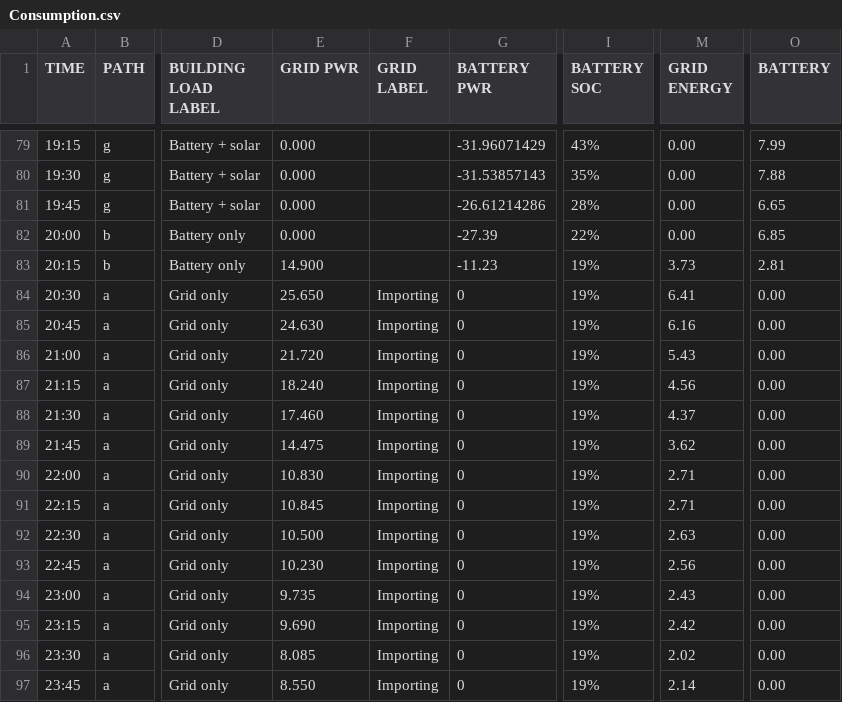
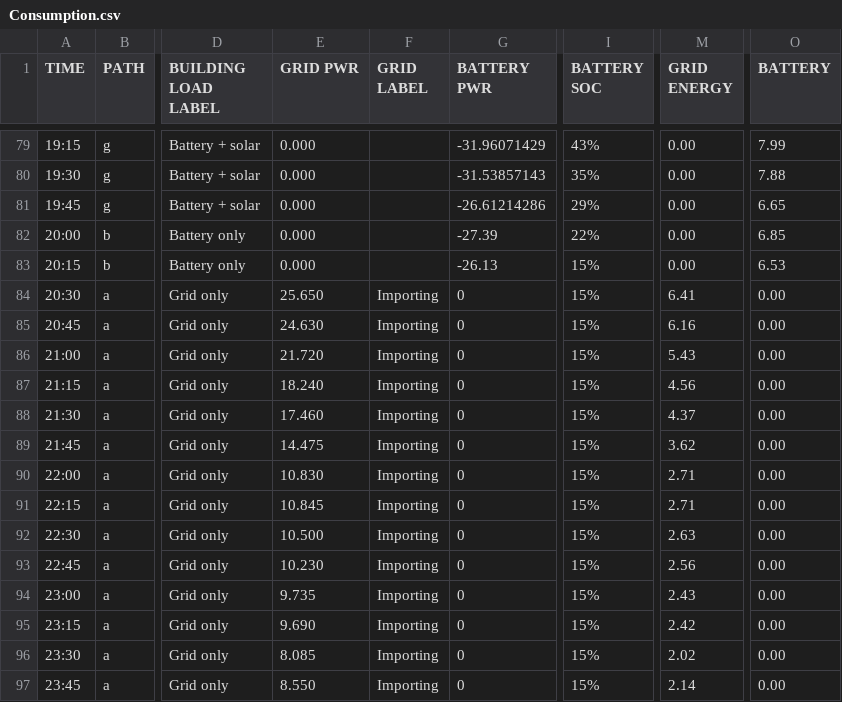
Before and after one commit to pdorey/energy_monitor, a CSV file: Consumption.csv, drawn as a sheet; only a part is shown, gaps mark what is left out; the diff covers the shown part only; the diff names each change by its address in the sheet, - before the commit and + after, or states it on an @@ line.

Commit message:
energy profile chart

```diff
--- a/Consumption.csv
+++ b/Consumption.csv
-I81 (BATTERY SOC): 28%
+I81 (BATTERY SOC): 29%
-E83 (GRID PWR): 14.900
+E83 (GRID PWR): 0.000
-G83 (BATTERY PWR): -11.23
+G83 (BATTERY PWR): -26.13
-I83:I97 (BATTERY SOC): 19%
+I83:I97 (BATTERY SOC): 15%
-M83 (GRID ENERGY): 3.73
+M83 (GRID ENERGY): 0.00
-O83 (BATTERY): 2.81
+O83 (BATTERY): 6.53
```
Also changed, not shown: 31 edited cells elsewhere in this file, 3 other files.
